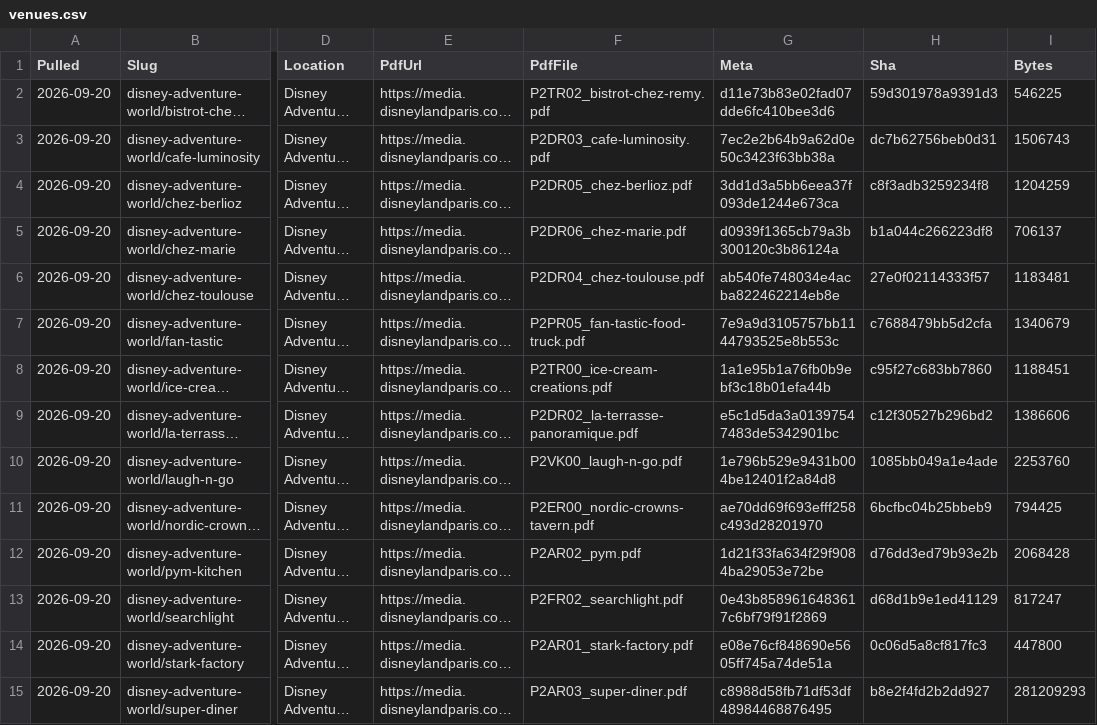
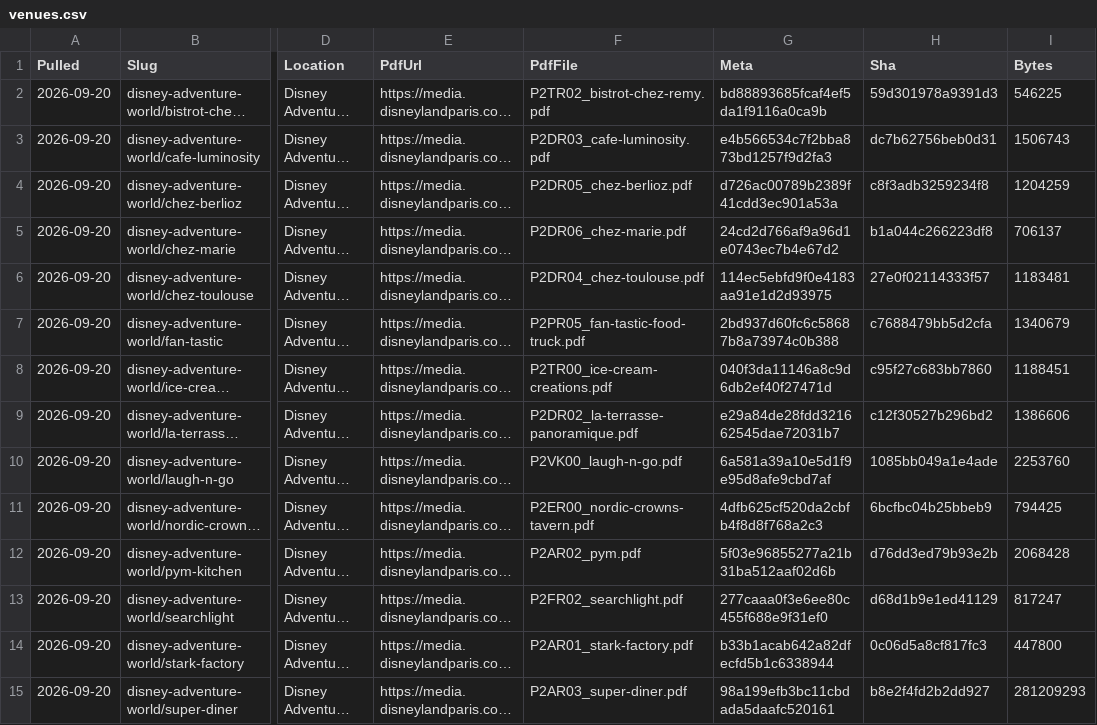
Before and after one commit to scoopdisney/paris-menu-watch, a CSV file: data/venues.csv, drawn as a sheet; only a part is shown, gaps mark what is left out; long unchanged cells end in …; the diff covers the shown part only; the diff names each change by its address in the sheet, - before the commit and + after, or states it on an @@ line.

```diff
--- a/data/venues.csv
+++ b/data/venues.csv
-G2 (Meta): d11e73b83e02fad07dde6fc410bee3d6
+G2 (Meta): bd88893685fcaf4ef5da1f9116a0ca9b
-G3 (Meta): 7ec2e2b64b9a62d0e50c3423f63bb38a
+G3 (Meta): e4b566534c7f2bba873bd1257f9d2fa3
-G4 (Meta): 3dd1d3a5bb6eea37f093de1244e673ca
+G4 (Meta): d726ac00789b2389f41cdd3ec901a53a
-G5 (Meta): d0939f1365cb79a3b300120c3b86124a
+G5 (Meta): 24cd2d766af9a96d1e0743ec7b4e67d2
-G6 (Meta): ab540fe748034e4acba822462214eb8e
+G6 (Meta): 114ec5ebfd9f0e4183aa91e1d2d93975
-G7 (Meta): 7e9a9d3105757bb1144793525e8b553c
+G7 (Meta): 2bd937d60fc6c58687b8a73974c0b388
-G8 (Meta): 1a1e95b1a76fb0b9ebf3c18b01efa44b
+G8 (Meta): 040f3da11146a8c9d6db2ef40f27471d
-G9 (Meta): e5c1d5da3a01397547483de5342901bc
+G9 (Meta): e29a84de28fdd321662545dae72031b7
-G10 (Meta): 1e796b529e9431b004be12401f2a84d8
+G10 (Meta): 6a581a39a10e5d1f9e95d8afe9cbd7af
-G11 (Meta): ae70dd69f693efff258c493d28201970
+G11 (Meta): 4dfb625cf520da2cbfb4f8d8f768a2c3
-G12 (Meta): 1d21f33fa634f29f9084ba29053e72be
+G12 (Meta): 5f03e96855277a21b31ba512aaf02d6b
-G13 (Meta): 0e43b8589616483617c6bf79f91f2869
+G13 (Meta): 277caaa0f3e6ee80c455f688e9f31ef0
-G14 (Meta): e08e76cf848690e5605ff745a74de51a
+G14 (Meta): b33b1acab642a82dfecfd5b1c6338944
-G15 (Meta): c8988d58fb71df53df48984468876495
+G15 (Meta): 98a199efb3bc11cbdada5daafc520161
```
Also changed, not shown: 66 edited cells elsewhere in this file.
